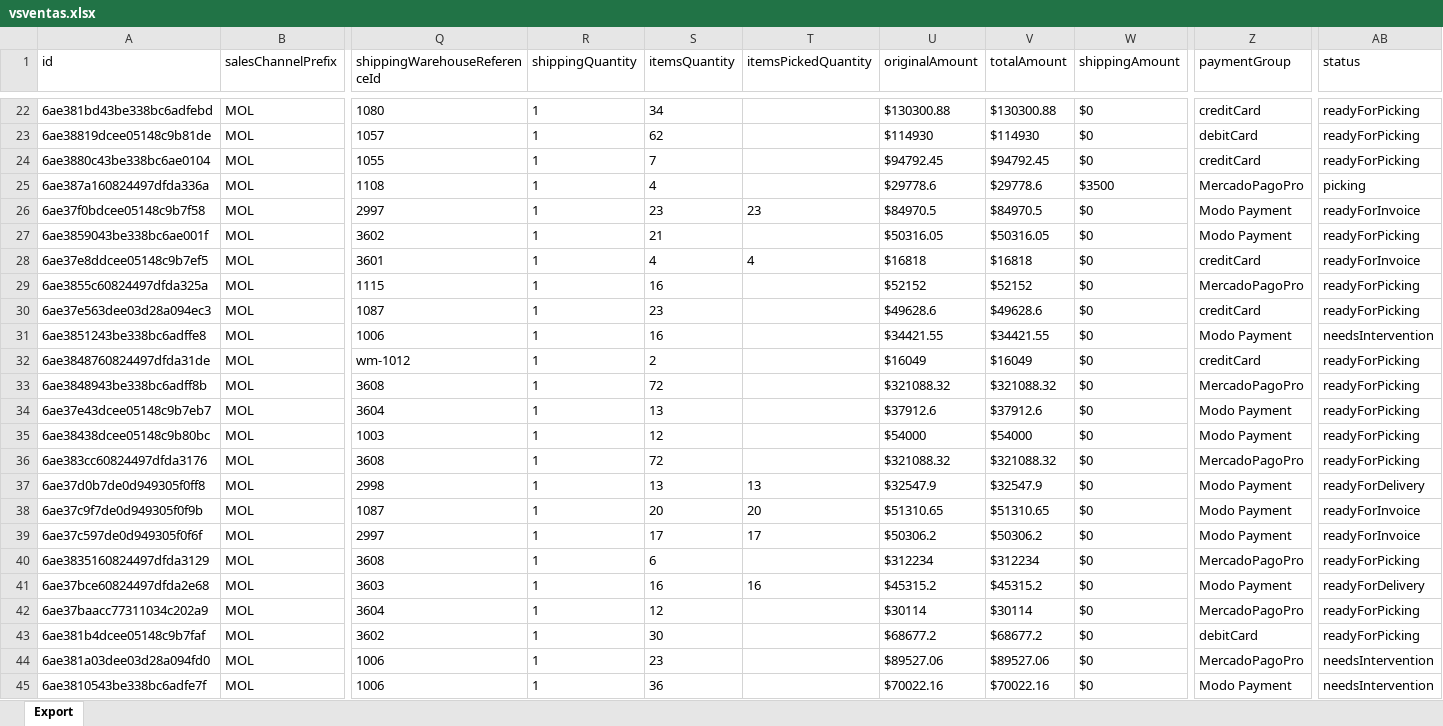
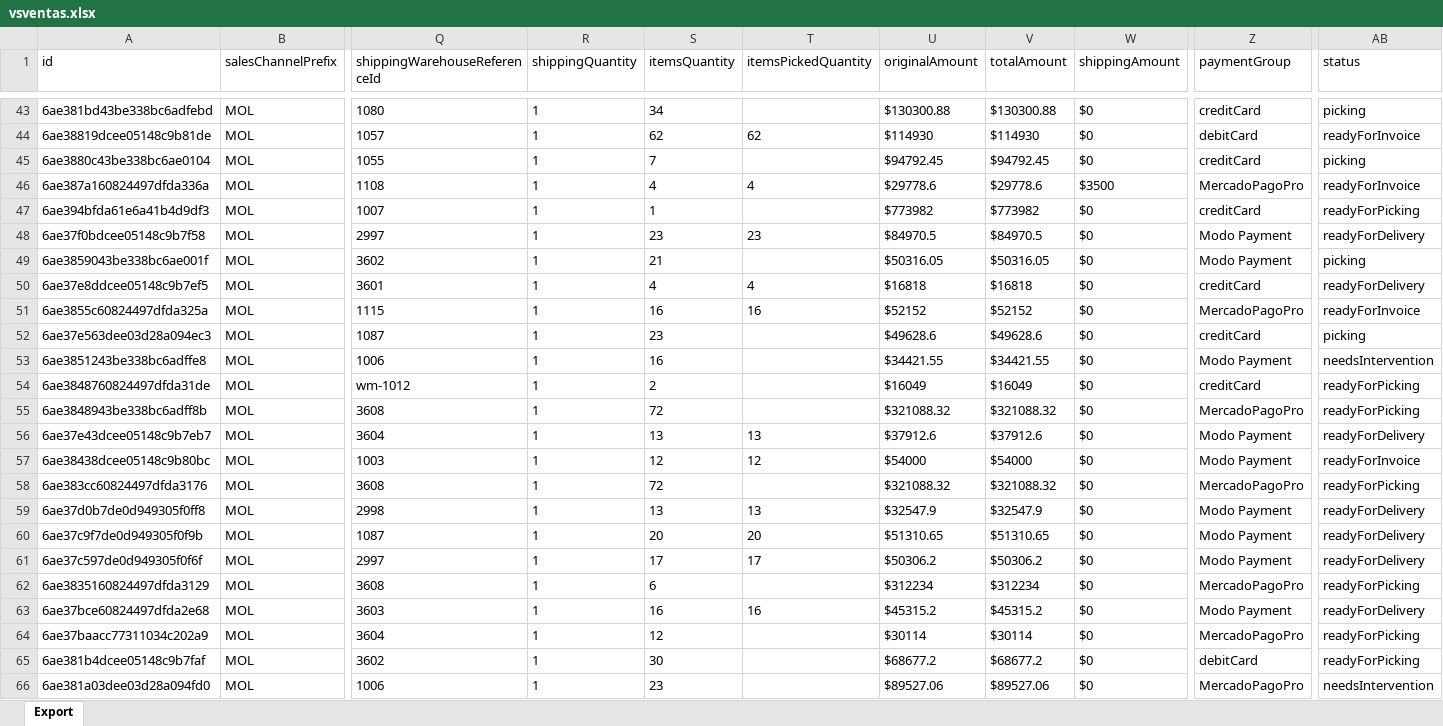
Before and after one commit to 2026-Masonline/masonline-dashboard, an Excel workbook: shared_uploads/vsventas.xlsx, sheet Export, drawn as a sheet; only a part is shown, gaps mark what is left out; the shorter side is filled out with more unchanged rows; values as stored, in another font and other column widths than the file's, no borders; addresses are those after the commit; rows hold the shown columns only; the diff covers the shown part only; the diff names each change by its address in the sheet, - before the commit and + after, or states it on an @@ line.

Commit message:
Actualizar reporte - Pedidos (desde Venta hoy)

```diff
--- a/shared_uploads/vsventas.xlsx (sheet Export)
+++ b/shared_uploads/vsventas.xlsx (sheet Export)
-AB43 (status): readyForPicking
+AB43 (status): picking
-T44 (itemsPickedQuantity): (empty)
+T44 (itemsPickedQuantity): 62
-AB44 (status): readyForPicking
+AB44 (status): readyForInvoice
-AB45 (status): readyForPicking
+AB45 (status): picking
-T46 (itemsPickedQuantity): (empty)
+T46 (itemsPickedQuantity): 4
-AB46 (status): picking
+AB46 (status): readyForInvoice
+row 47: 6ae394bfda61e6a41b4d9df3 | MOL | 1007 | 1 | 1 |  | $773982 | $773982 | $0 | creditCard | readyForPicking
-AB48 (status): readyForInvoice
+AB48 (status): readyForDelivery
-AB49 (status): readyForPicking
+AB49 (status): picking
-AB50 (status): readyForInvoice
+AB50 (status): readyForDelivery
-T51 (itemsPickedQuantity): (empty)
+T51 (itemsPickedQuantity): 16
-AB51 (status): readyForPicking
+AB51 (status): readyForInvoice
-AB52 (status): readyForPicking
+AB52 (status): picking
-T56 (itemsPickedQuantity): (empty)
+T56 (itemsPickedQuantity): 13
-AB56 (status): readyForPicking
+AB56 (status): readyForDelivery
-T57 (itemsPickedQuantity): (empty)
+T57 (itemsPickedQuantity): 12
-AB57 (status): readyForPicking
+AB57 (status): readyForInvoice
-AB60:AB61 (status): readyForInvoice
+AB60:AB61 (status): readyForDelivery
```
Also changed, not shown: 21 added rows and 342 edited cells elsewhere in this sheet.
